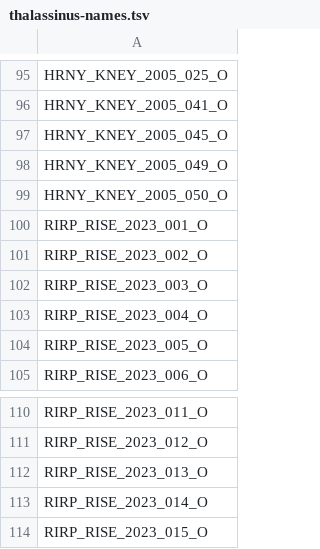
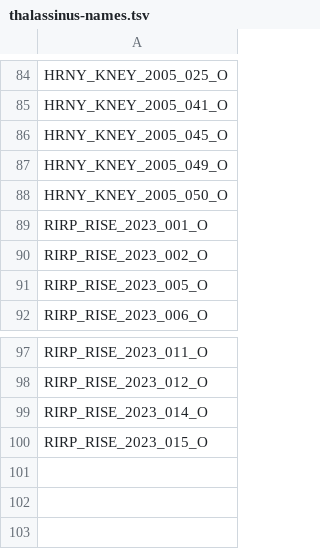
Before and after one commit to MacCampbell/fish-lake, a TSV file: meta/thalassinus-names.tsv, drawn as a sheet; only a part is shown, gaps mark what is left out; the diff covers the shown part only.

```diff
--- a/meta/thalassinus-names.tsv
+++ b/meta/thalassinus-names.tsv
@@ -101,4 +90,2 @@ RIRP_RISE_2023_001_O
 RIRP_RISE_2023_002_O
-RIRP_RISE_2023_003_O
-RIRP_RISE_2023_004_O
 RIRP_RISE_2023_005_O
@@ -111,3 +98,2 @@ RIRP_RISE_2023_011_O
 RIRP_RISE_2023_012_O
-RIRP_RISE_2023_013_O
 RIRP_RISE_2023_014_O
```
Also changed, not shown: 11 removed rows elsewhere in this file, 1 other file.
